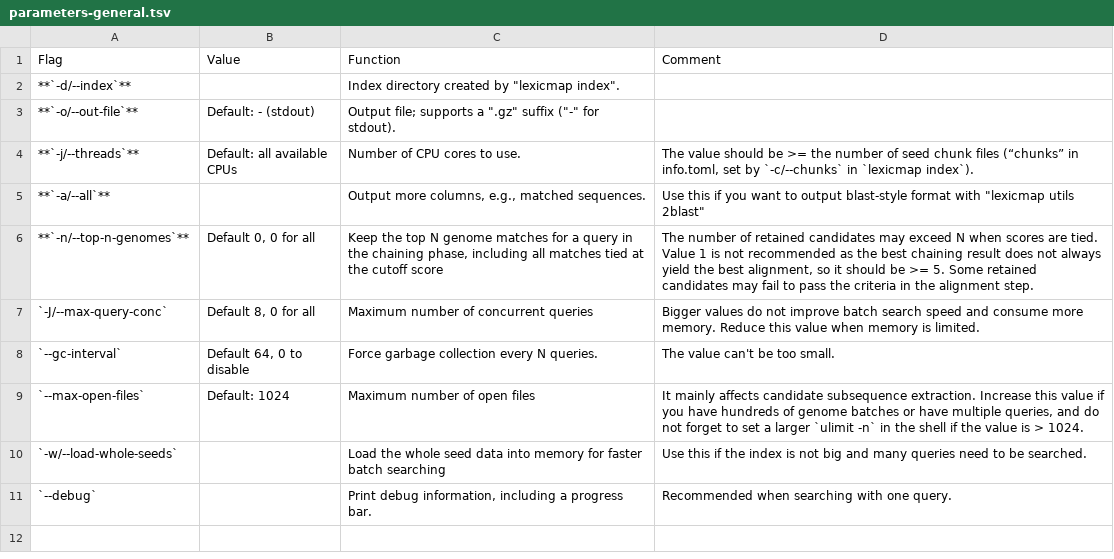
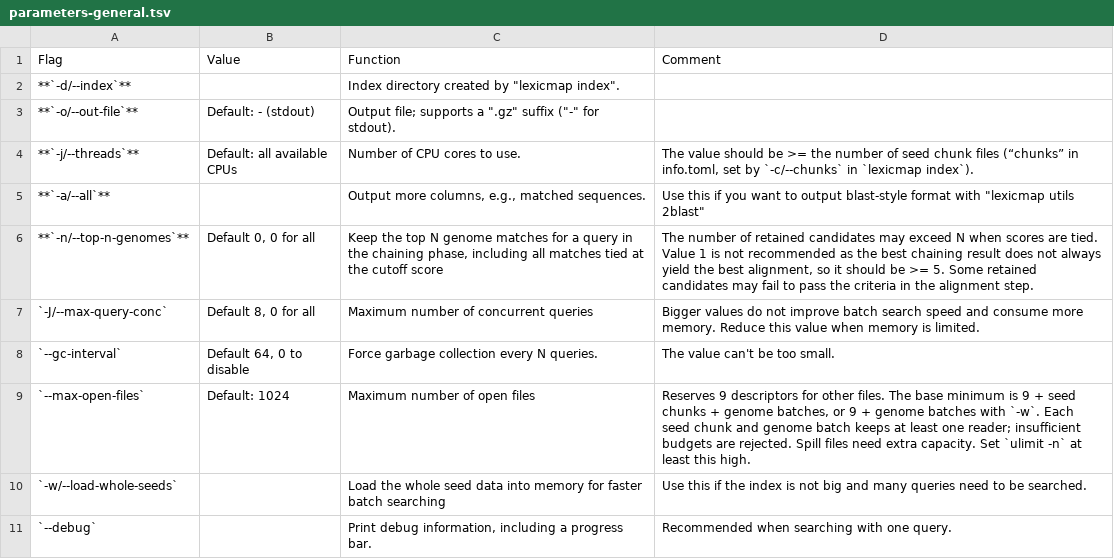
Before and after one commit to shenwei356/LexicMap, a TSV file: docs/content/tutorials/parameters-general.tsv, drawn as a sheet.

Commit message:
Fix file descriptor budgets and guarantee minimum index reader pools.

```diff
--- a/docs/content/tutorials/parameters-general.tsv
+++ b/docs/content/tutorials/parameters-general.tsv
@@ -8,3 +8,3 @@ Flag	Value	Function	Comment
 `--gc-interval`	Default 64, 0 to disable	Force garbage collection every N queries.	The value can't be too small.
-`--max-open-files`	Default: 1024	Maximum number of open files	It mainly affects candidate subsequence extraction. Increase this value if you have hundreds of genome batches or have multiple queries, and do not forget to set a larger `ulimit -n` in the shell if the value is > 1024.
+`--max-open-files`	Default: 1024	Maximum number of open files	Reserves 9 descriptors for other files. The base minimum is 9 + seed chunks + genome batches, or 9 + genome batches with `-w`. Each seed chunk and genome batch keeps at least one reader; insufficient budgets are rejected. Spill files need extra capacity. Set `ulimit -n` at least this high.
 `-w/--load-whole-seeds`		Load the whole seed data into memory for faster batch searching	Use this if the index is not big and many queries need to be searched.
```
Also changed, not shown: docs/content/tutorials/index/parameters-seeds.tsv, 42 other files.
